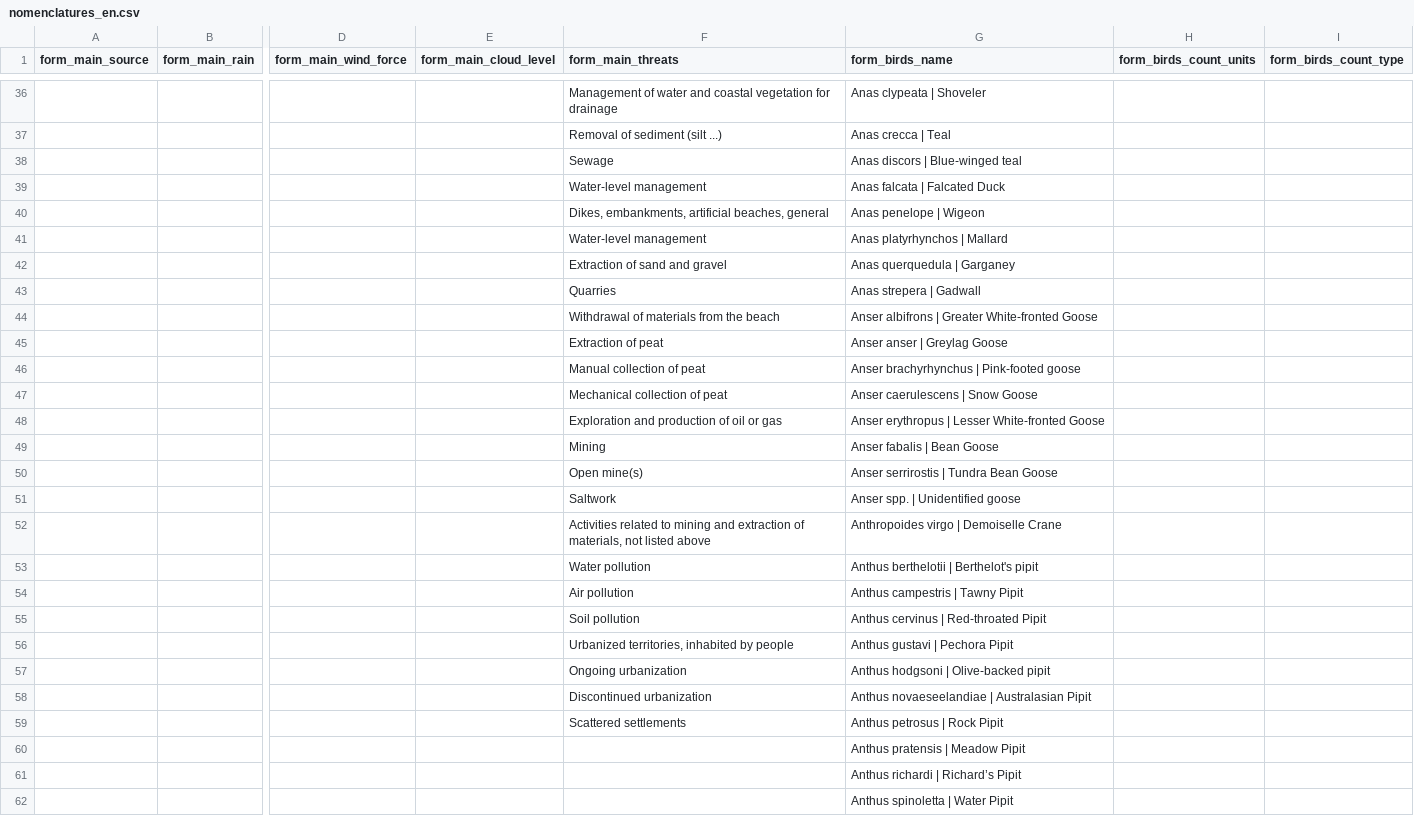
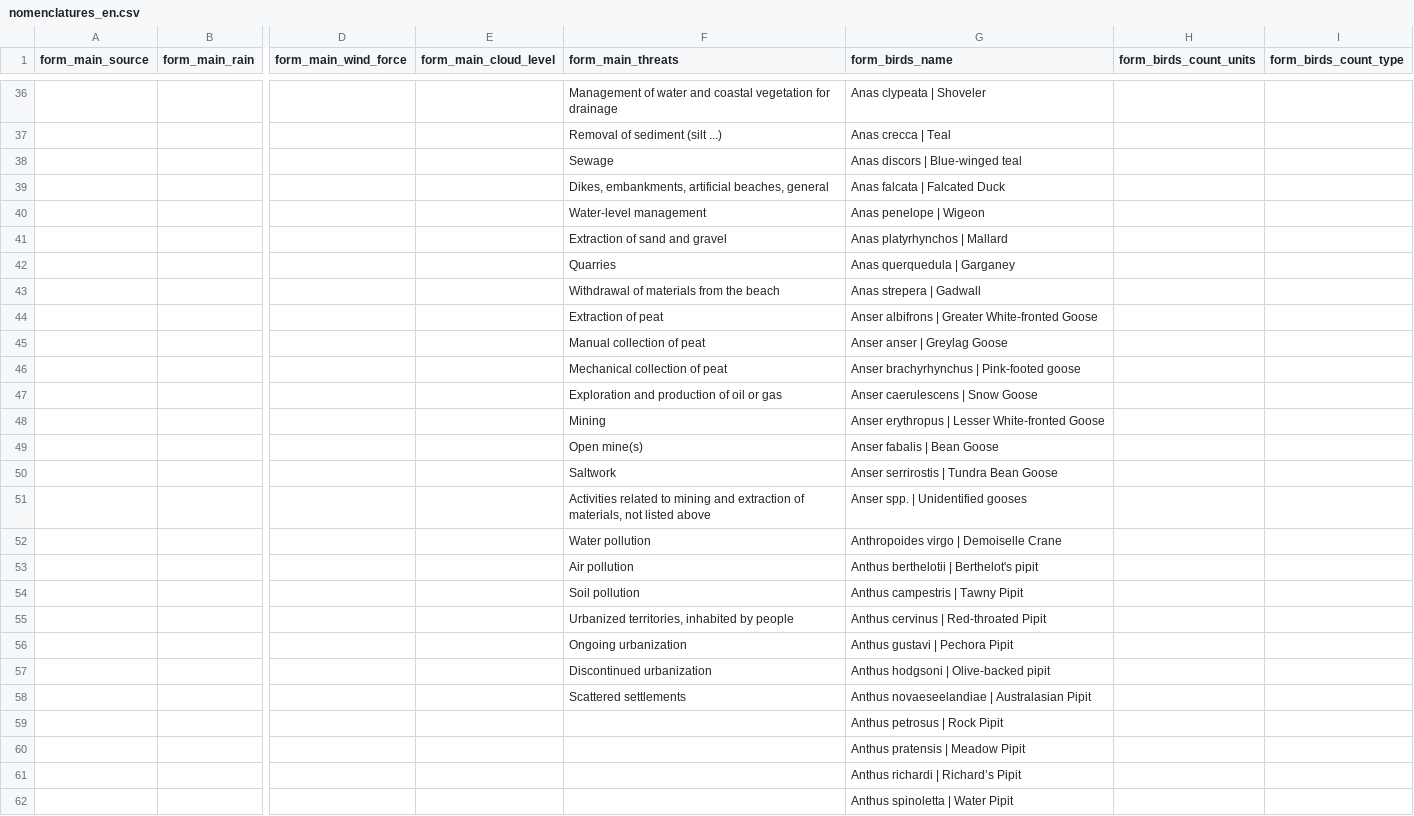
Before and after one commit to groupsky/smartbirds-android, a CSV file: app/src/main/assets/nomenclatures_en.csv, drawn as a sheet; only a part is shown, gaps mark what is left out; the diff covers the shown part only; the diff names each change by its address in the sheet, - before the commit and + after, or states it on an @@ line.

```diff
--- a/app/src/main/assets/nomenclatures_en.csv
+++ b/app/src/main/assets/nomenclatures_en.csv
-F39 (form_main_threats): Water-level management
+F39 (form_main_threats): Dikes, embankments, artificial beaches, general
-F40 (form_main_threats): Dikes, embankments, artificial beaches, general
+F40 (form_main_threats): Water-level management
-F41 (form_main_threats): Water-level management
+F41 (form_main_threats): Extraction of sand and gravel
-F42 (form_main_threats): Extraction of sand and gravel
+F42 (form_main_threats): Quarries
-F43 (form_main_threats): Quarries
+F43 (form_main_threats): Withdrawal of materials from the beach
-F44 (form_main_threats): Withdrawal of materials from the beach
+F44 (form_main_threats): Extraction of peat
-F45 (form_main_threats): Extraction of peat
+F45 (form_main_threats): Manual collection of peat
-F46 (form_main_threats): Manual collection of peat
+F46 (form_main_threats): Mechanical collection of peat
-F47 (form_main_threats): Mechanical collection of peat
+F47 (form_main_threats): Exploration and production of oil or gas
-F48 (form_main_threats): Exploration and production of oil or gas
+F48 (form_main_threats): Mining
-F49 (form_main_threats): Mining
+F49 (form_main_threats): Open mine(s)
-F50 (form_main_threats): Open mine(s)
+F50 (form_main_threats): Saltwork
-F51 (form_main_threats): Saltwork
+F51 (form_main_threats): Activities related to mining and extraction of materials, not listed above
-G51 (form_birds_name): Anser spp. | Unidentified goose
+G51 (form_birds_name): Anser spp. | Unidentified gooses
-F52 (form_main_threats): Activities related to mining and extraction of materials, not listed above
+F52 (form_main_threats): Water pollution
-F53 (form_main_threats): Water pollution
+F53 (form_main_threats): Air pollution
-F54 (form_main_threats): Air pollution
+F54 (form_main_threats): Soil pollution
-F55 (form_main_threats): Soil pollution
+F55 (form_main_threats): Urbanized territories, inhabited by people
-F56 (form_main_threats): Urbanized territories, inhabited by people
+F56 (form_main_threats): Ongoing urbanization
-F57 (form_main_threats): Ongoing urbanization
+F57 (form_main_threats): Discontinued urbanization
-F58 (form_main_threats): Discontinued urbanization
+F58 (form_main_threats): Scattered settlements
-F59 (form_main_threats): Scattered settlements
+F59 (form_main_threats): (empty)
```
Also changed, not shown: 38 edited cells elsewhere in this file, app/src/main/assets/nomenclatures_bg.csv.
